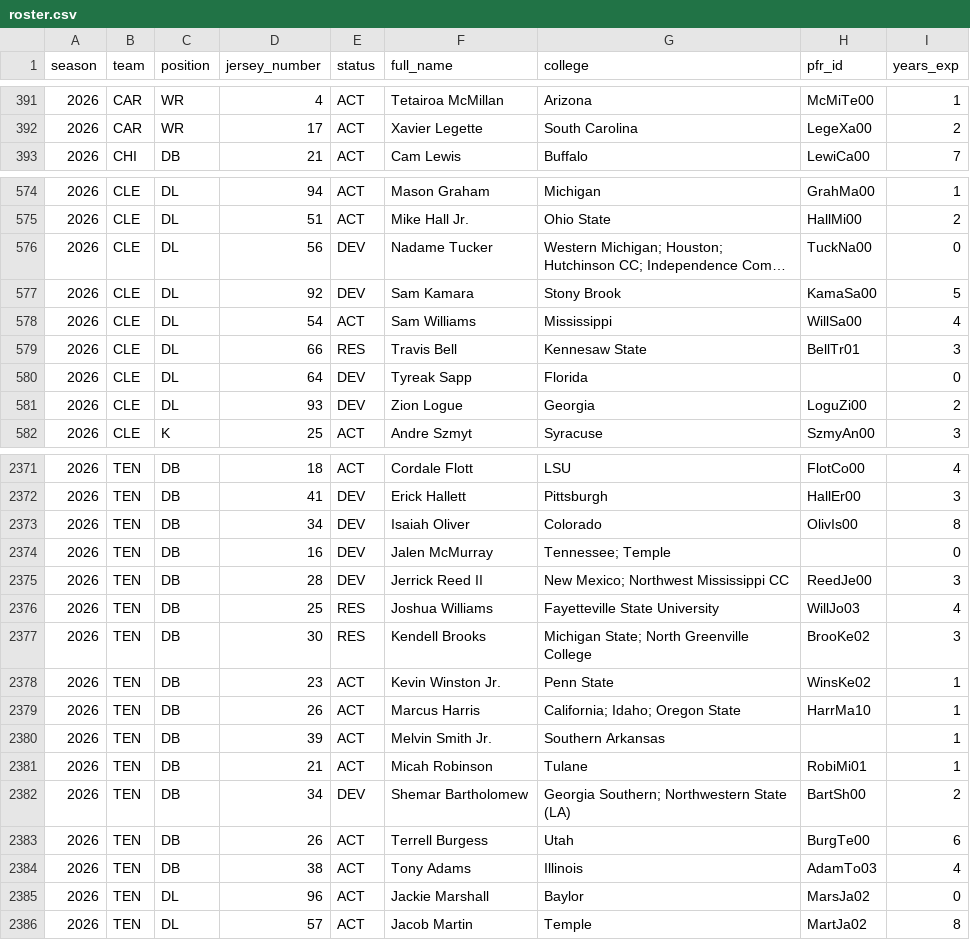
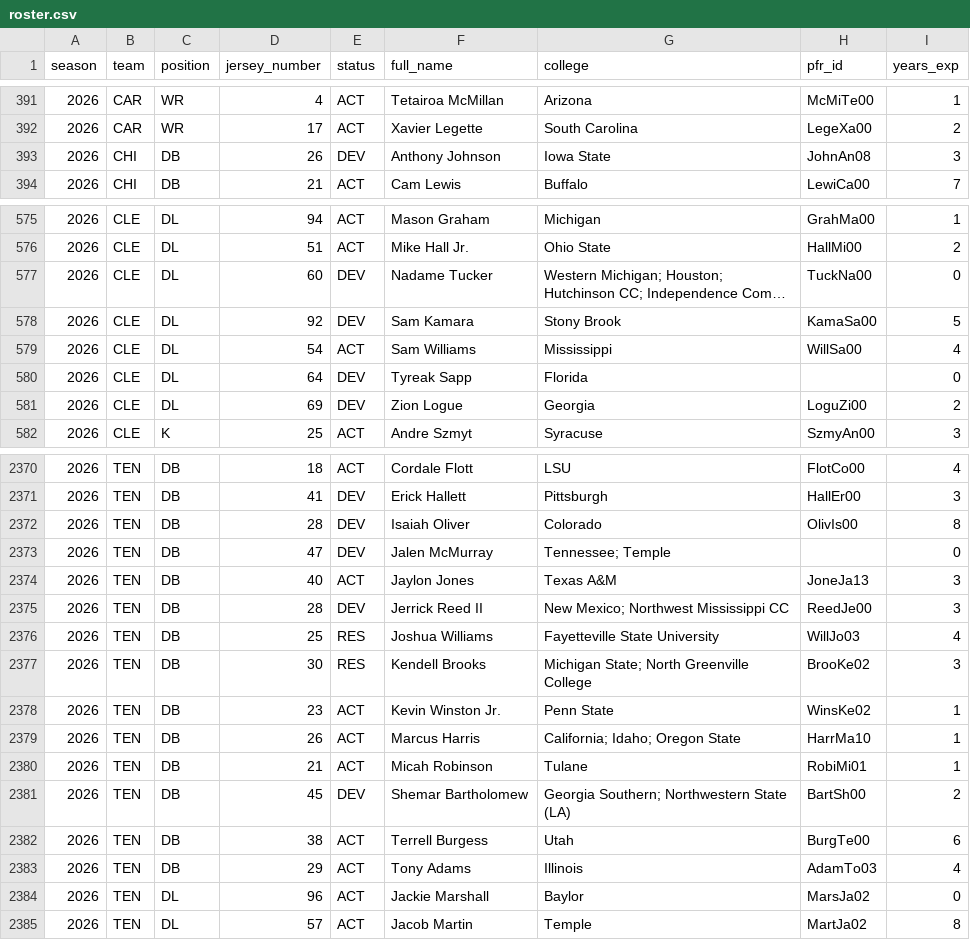
Before and after one commit to athvin/football-pool, a CSV file: data/2026/roster.csv, drawn as a sheet; only a part is shown, gaps mark what is left out; long unchanged cells end in …; removed rows and columns are numbered as before the commit, all else as after; the diff covers the shown part only; the diff names each change by its address in the sheet, - before the commit and + after, or states it on an @@ line.

Commit message:
data: refresh 2026-09-11

```diff
--- a/data/2026/roster.csv
+++ b/data/2026/roster.csv
+row 393: 2026 | CHI | DB | 26 | DEV | Anthony Johnson | Iowa State | JohnAn08 | 3
-D577 (jersey_number): 56
+D577 (jersey_number): 60
-row 579: 2026 | CLE | DL | 66 | RES | Travis Bell | Kennesaw State | BellTr01 | 3
-D581 (jersey_number): 93
+D581 (jersey_number): 69
-D2372 (jersey_number): 34
+D2372 (jersey_number): 28
-D2373 (jersey_number): 16
+D2373 (jersey_number): 47
+row 2374: 2026 | TEN | DB | 40 | ACT | Jaylon Jones | Texas A&M | JoneJa13 | 3
-row 2380: 2026 | TEN | DB | 39 | ACT | Melvin Smith Jr. | Southern Arkansas |  | 1
-D2381 (jersey_number): 34
+D2381 (jersey_number): 45
-D2382 (jersey_number): 26
+D2382 (jersey_number): 38
-D2383 (jersey_number): 38
+D2383 (jersey_number): 29
```
Also changed, not shown: 2 added rows, 3 removed rows and 59 edited cells elsewhere in this file, data/2026/games.csv.
